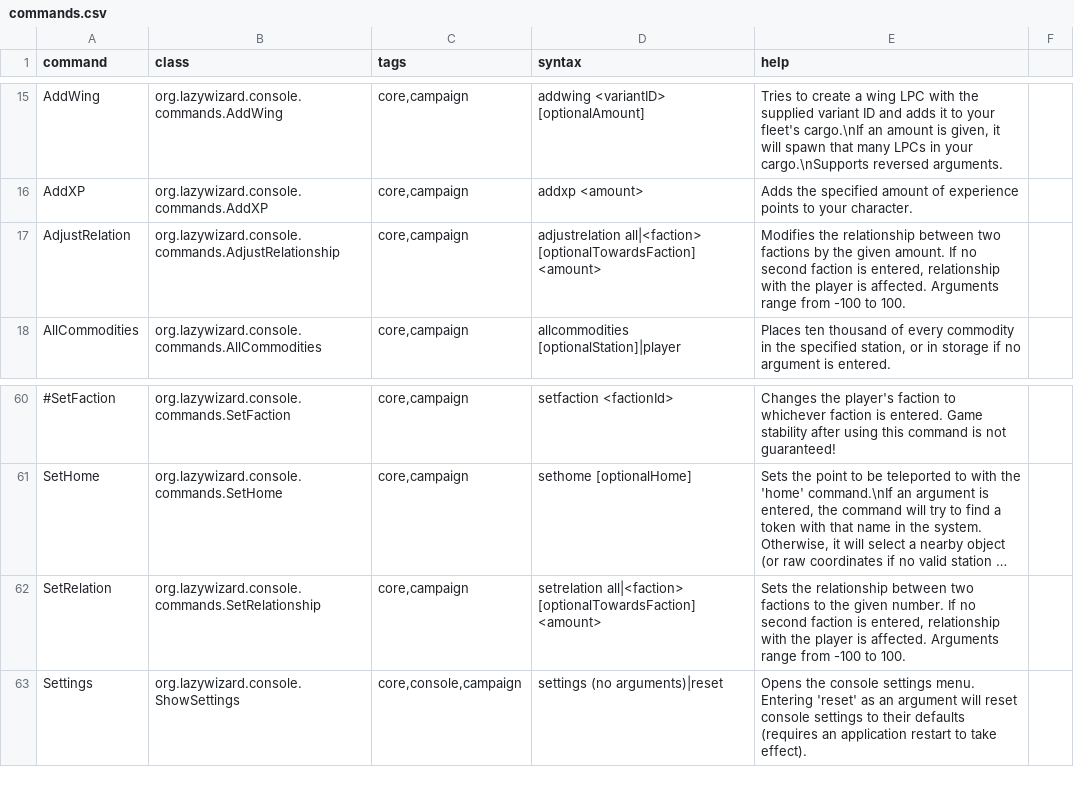
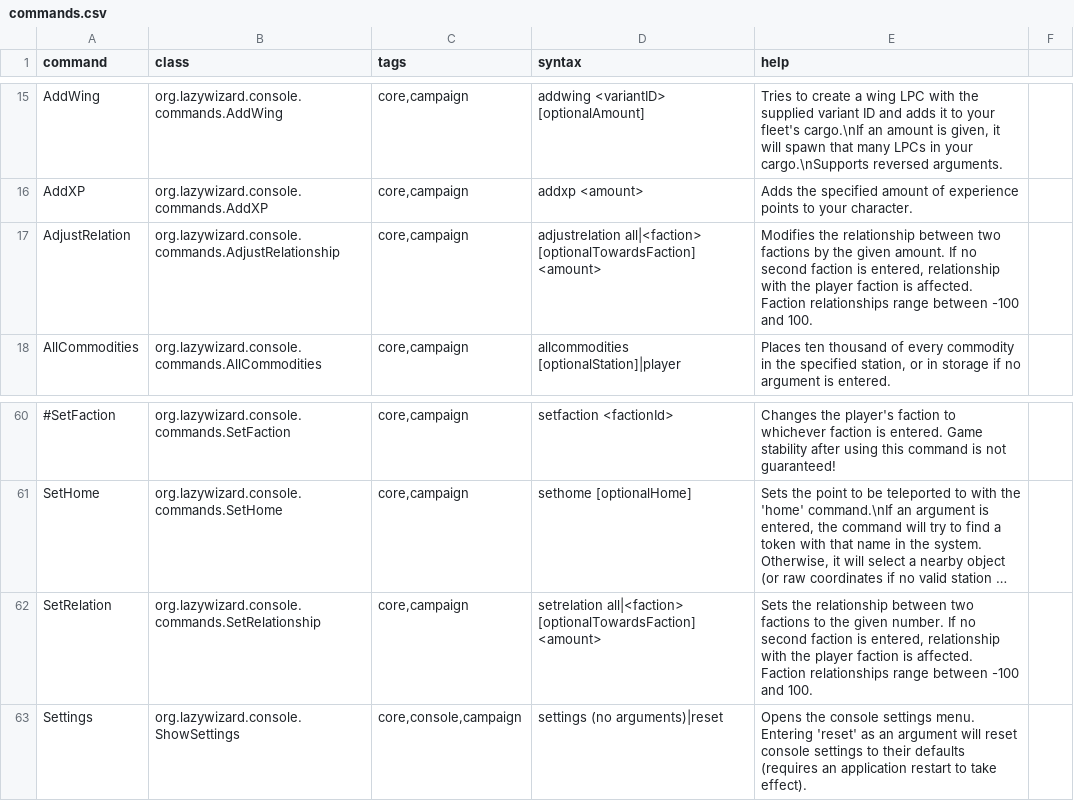
Before and after one commit to LazyWizard/console-commands, a CSV file: src/main/mod/data/console/commands.csv, drawn as a sheet; only a part is shown, gaps mark what is left out; long unchanged cells end in …; the diff names each change by its address in the sheet, - before the commit and + after, or states it on an @@ line.

```diff
--- a/src/main/mod/data/console/commands.csv
+++ b/src/main/mod/data/console/commands.csv
-E17 (help): …the player is affected. Arguments range from -100 to 100.
+E17 (help): …the player faction is affected. Faction relationships range between -100 and 100.
-E62 (help): …the player is affected. Arguments range from -100 to 100.
+E62 (help): …the player faction is affected. Faction relationships range between -100 and 100.
```
Also changed, not shown: 5 other files.
